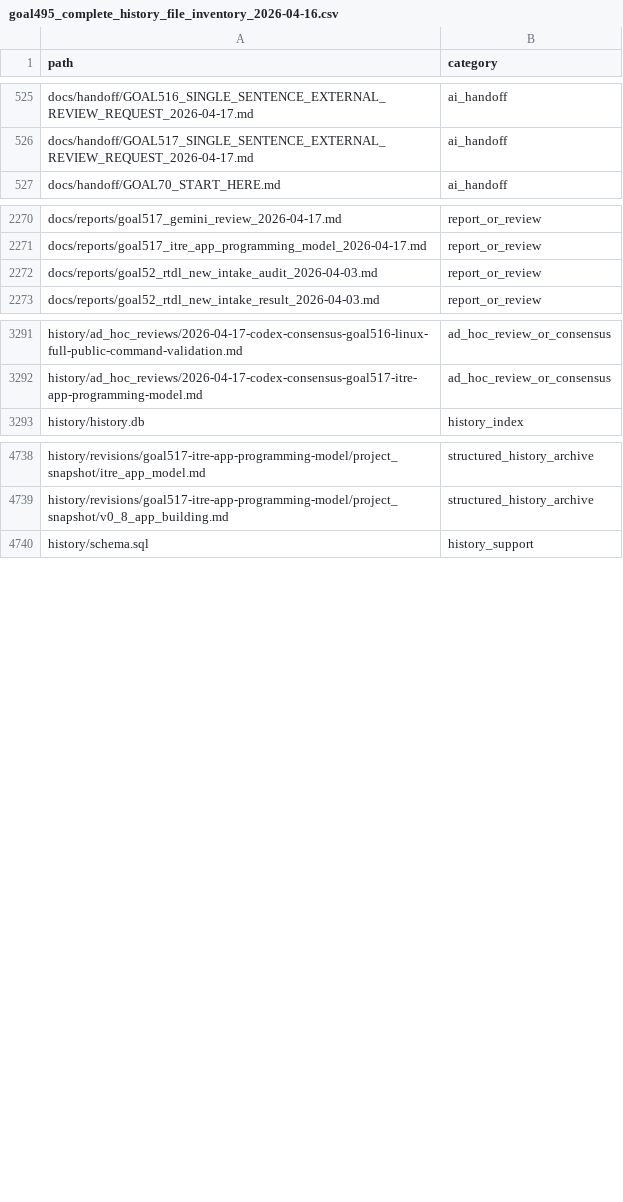
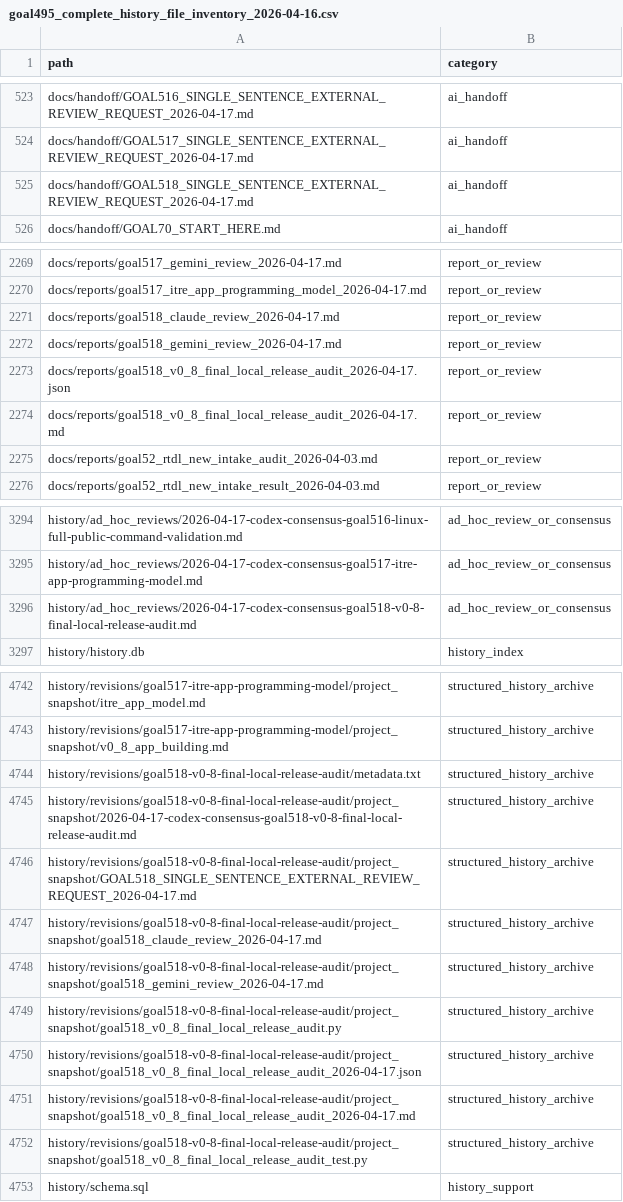
Before and after one commit to rubaolee/rtdl, a CSV file: docs/reports/goal495_complete_history_file_inventory_2026-04-16.csv, drawn as a sheet; only a part is shown, gaps mark what is left out; the diff covers the shown part only.

```diff
--- a/docs/reports/goal495_complete_history_file_inventory_2026-04-16.csv
+++ b/docs/reports/goal495_complete_history_file_inventory_2026-04-16.csv
@@ -526,2 +524,3 @@ docs/handoff/GOAL516_SINGLE_SENTENCE_EXTERNAL_REVIEW_REQUEST_2026-04-17.md,ai_ha
 docs/handoff/GOAL517_SINGLE_SENTENCE_EXTERNAL_REVIEW_REQUEST_2026-04-17.md,ai_handoff
+docs/handoff/GOAL518_SINGLE_SENTENCE_EXTERNAL_REVIEW_REQUEST_2026-04-17.md,ai_handoff
 docs/handoff/GOAL70_START_HERE.md,ai_handoff
@@ -2271,2 +2270,6 @@ docs/reports/goal517_gemini_review_2026-04-17.md,report_or_review
 docs/reports/goal517_itre_app_programming_model_2026-04-17.md,report_or_review
+docs/reports/goal518_claude_review_2026-04-17.md,report_or_review
+docs/reports/goal518_gemini_review_2026-04-17.md,report_or_review
+docs/reports/goal518_v0_8_final_local_release_audit_2026-04-17.json,report_or_review
+docs/reports/goal518_v0_8_final_local_release_audit_2026-04-17.md,report_or_review
 docs/reports/goal52_rtdl_new_intake_audit_2026-04-03.md,report_or_review
@@ -3292,2 +3295,3 @@ history/ad_hoc_reviews/2026-04-17-codex-consensus-goal516-linux-full-public-comm
 history/ad_hoc_reviews/2026-04-17-codex-consensus-goal517-itre-app-programming-model.md,ad_hoc_review_or_consensus
+history/ad_hoc_reviews/2026-04-17-codex-consensus-goal518-v0-8-final-local-release-audit.md,ad_hoc_review_or_consensus
 history/history.db,history_index
@@ -4739,2 +4743,11 @@ history/revisions/goal517-itre-app-programming-model/project_snapshot/itre_app_m
 history/revisions/goal517-itre-app-programming-model/project_snapshot/v0_8_app_building.md,structured_history_archive
+history/revisions/goal518-v0-8-final-local-release-audit/metadata.txt,structured_history_archive
+history/revisions/goal518-v0-8-final-local-release-audit/project_snapshot/2026-04-17-codex-consensus-goal518-v0-8-final-local-release-audit.md,structured_history_archive
+history/revisions/goal518-v0-8-final-local-release-audit/project_snapshot/GOAL518_SINGLE_SENTENCE_EXTERNAL_REVIEW_REQUEST_2026-04-17.md,structured_history_archive
+history/revisions/goal518-v0-8-final-local-release-audit/project_snapshot/goal518_claude_review_2026-04-17.md,structured_history_archive
+history/revisions/goal518-v0-8-final-local-release-audit/project_snapshot/goal518_gemini_review_2026-04-17.md,structured_history_archive
+history/revisions/goal518-v0-8-final-local-release-audit/project_snapshot/goal518_v0_8_final_local_release_audit.py,structured_history_archive
+history/revisions/goal518-v0-8-final-local-release-audit/project_snapshot/goal518_v0_8_final_local_release_audit_2026-04-17.json,structured_history_archive
+history/revisions/goal518-v0-8-final-local-release-audit/project_snapshot/goal518_v0_8_final_local_release_audit_2026-04-17.md,structured_history_archive
+history/revisions/goal518-v0-8-final-local-release-audit/project_snapshot/goal518_v0_8_final_local_release_audit_test.py,structured_history_archive
 history/schema.sql,history_support
```
Also changed, not shown: 1 added row, 1 moved row and 15 edited cells elsewhere in this file, 21 other files.
